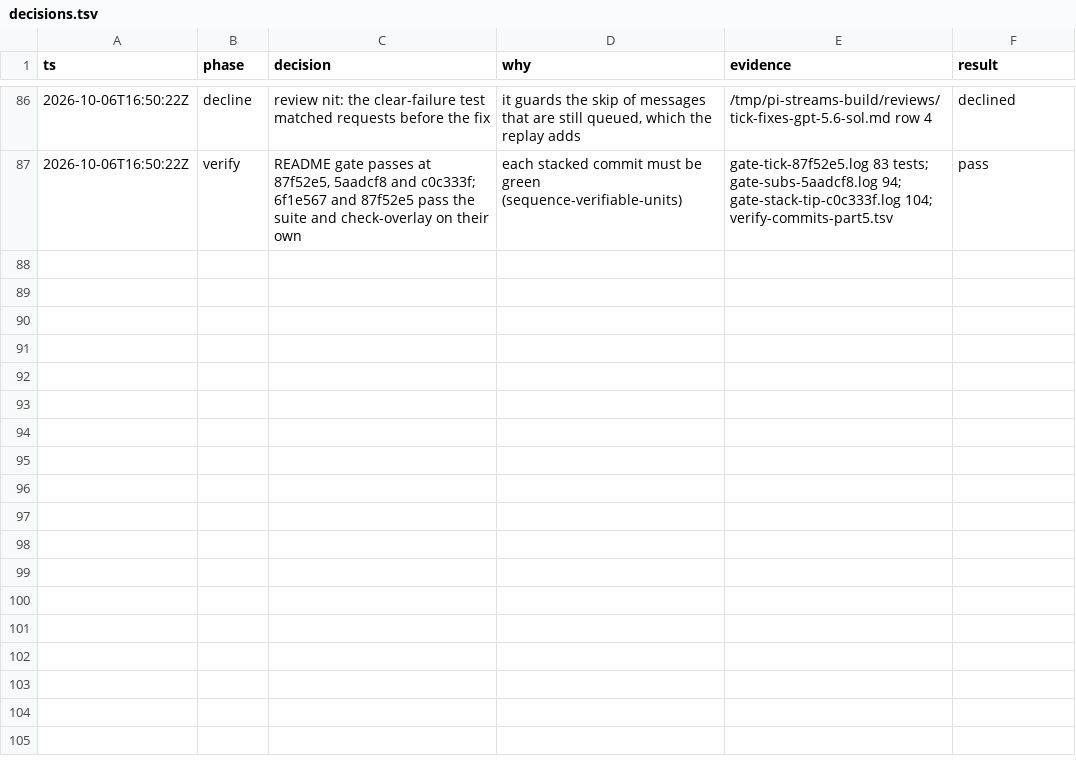
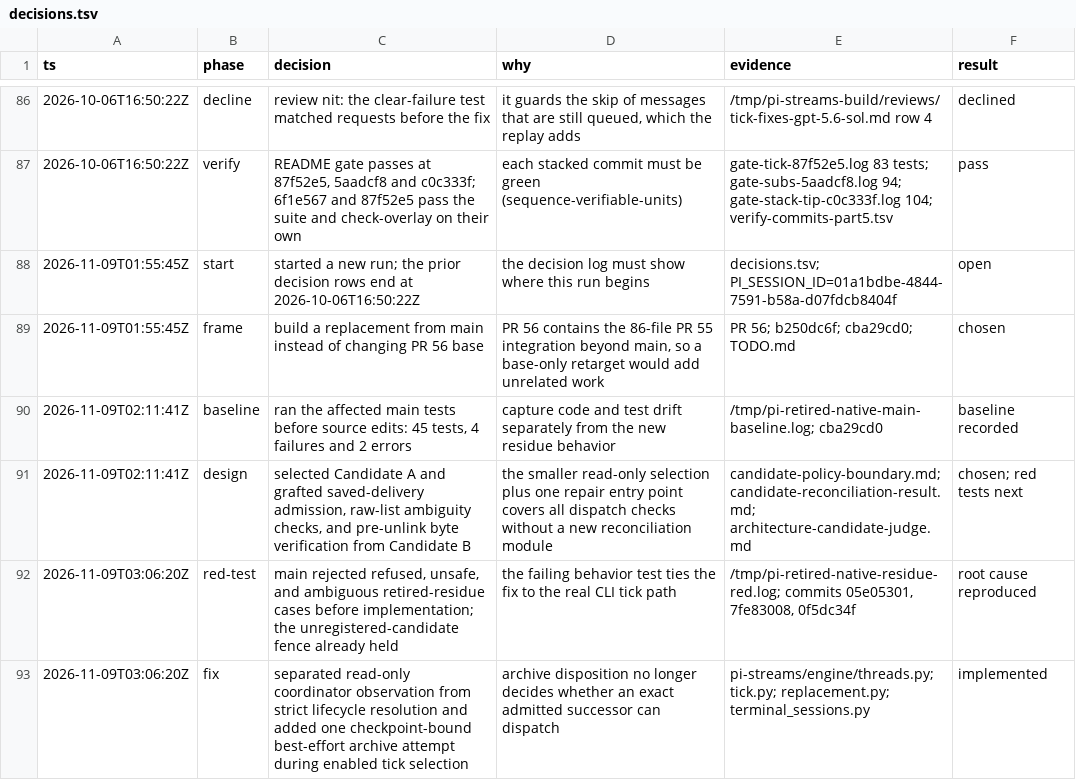
Before and after one commit to alienczf/pi-stack, a TSV file: decisions.tsv, drawn as a sheet; only a part is shown, gaps mark what is left out; the diff covers the shown part only.

Commit message:
fix(streams): keep retired residue cleanup non-blocking

```diff
--- a/decisions.tsv
+++ b/decisions.tsv
@@ -87 +87,7 @@ ts	phase	decision	why	evidence	result
 2026-10-06T16:50:22Z	verify	README gate passes at 87f52e5, 5aadcf8 and c0c333f; 6f1e567 and 87f52e5 pass the suite and check-overlay on their own	each stacked commit must be green (sequence-verifiable-units)	gate-tick-87f52e5.log 83 tests; gate-subs-5aadcf8.log 94; gate-stack-tip-c0c333f.log 104; verify-commits-part5.tsv	pass
+2026-11-09T01:55:45Z	start	started a new run; the prior decision rows end at 2026-10-06T16:50:22Z	the decision log must show where this run begins	decisions.tsv; PI_SESSION_ID=01a1bdbe-4844-7591-b58a-d07fdcb8404f	open
+2026-11-09T01:55:45Z	frame	build a replacement from main instead of changing PR 56 base	PR 56 contains the 86-file PR 55 integration beyond main, so a base-only retarget would add unrelated work	PR 56; b250dc6f; cba29cd0; TODO.md	chosen
+2026-11-09T02:11:41Z	baseline	ran the affected main tests before source edits: 45 tests, 4 failures and 2 errors	capture code and test drift separately from the new residue behavior	/tmp/pi-retired-native-main-baseline.log; cba29cd0	baseline recorded
+2026-11-09T02:11:41Z	design	selected Candidate A and grafted saved-delivery admission, raw-list ambiguity checks, and pre-unlink byte verification from Candidate B	the smaller read-only selection plus one repair entry point covers all dispatch checks without a new reconciliation module	candidate-policy-boundary.md; candidate-reconciliation-result.md; architecture-candidate-judge.md	chosen; red tests next
+2026-11-09T03:06:20Z	red-test	main rejected refused, unsafe, and ambiguous retired-residue cases before implementation; the unregistered-candidate fence already held	the failing behavior test ties the fix to the real CLI tick path	/tmp/pi-retired-native-residue-red.log; commits 05e05301, 7fe83008, 0f5dc34f	root cause reproduced
+2026-11-09T03:06:20Z	fix	separated read-only coordinator observation from strict lifecycle resolution and added one checkpoint-bound best-effort archive attempt during enabled tick selection	archive disposition no longer decides whether an exact admitted successor can dispatch	pi-streams/engine/threads.py; tick.py; replacement.py; terminal_sessions.py	implemented
```
Also changed, not shown: 6 added rows elsewhere in this file, 8 other files.
